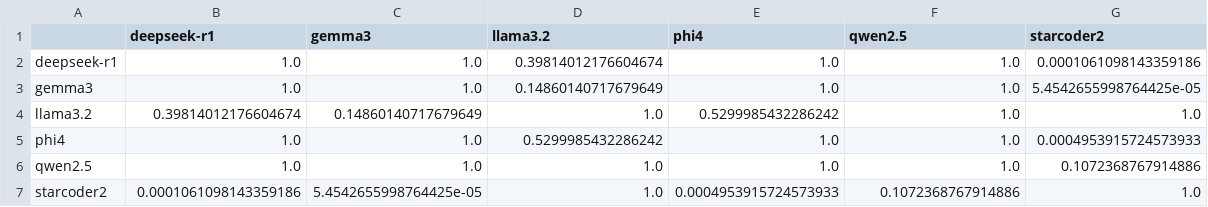
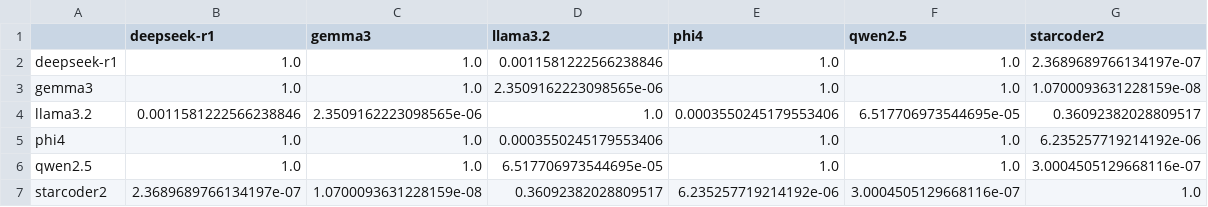
Before and after one commit to Engineering-Research-in-Software/llm-static-analysis, a CSV file: analyzer/validated/rq_outputs/significance_matrix.csv, drawn as a sheet.

```diff
--- a/analyzer/validated/rq_outputs/significance_matrix.csv
+++ b/analyzer/validated/rq_outputs/significance_matrix.csv
@@ -1,7 +1,7 @@
 ,deepseek-r1,gemma3,llama3.2,phi4,qwen2.5,starcoder2
-deepseek-r1,1.0,1.0,0.39814012176604674,1.0,1.0,0.0001061098143359186
-gemma3,1.0,1.0,0.14860140717679649,1.0,1.0,5.4542655998764425e-05
-llama3.2,0.39814012176604674,0.14860140717679649,1.0,0.5299985432286242,1.0,1.0
-phi4,1.0,1.0,0.5299985432286242,1.0,1.0,0.0004953915724573933
-qwen2.5,1.0,1.0,1.0,1.0,1.0,0.1072368767914886
-starcoder2,0.0001061098143359186,5.4542655998764425e-05,1.0,0.0004953915724573933,0.1072368767914886,1.0
+deepseek-r1,1.0,1.0,0.0011581222566238846,1.0,1.0,2.3689689766134197e-07
+gemma3,1.0,1.0,2.3509162223098565e-06,1.0,1.0,1.0700093631228159e-08
+llama3.2,0.0011581222566238846,2.3509162223098565e-06,1.0,0.0003550245179553406,6.517706973544695e-05,0.36092382028809517
+phi4,1.0,1.0,0.0003550245179553406,1.0,1.0,6.235257719214192e-06
+qwen2.5,1.0,1.0,6.517706973544695e-05,1.0,1.0,3.0004505129668116e-07
+starcoder2,2.3689689766134197e-07,1.0700093631228159e-08,0.36092382028809517,6.235257719214192e-06,3.0004505129668116e-07,1.0
```
Also changed, not shown: analyzer/validated/rq_outputs/correlation_matrix_pearson.csv, analyzer/validated/rq_outputs/correlation_matrix_spearman.csv, 23 other files.
